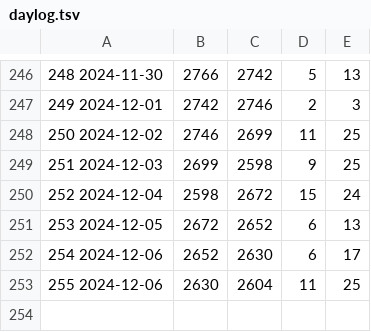
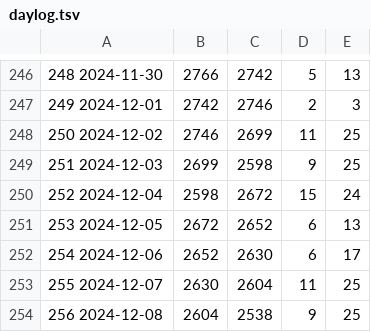
Before and after one commit to jwherring/ShellScripts, a TSV file: fifteendays/daylog.tsv, drawn as a sheet; only a part is shown, gaps mark what is left out.

Commit message:
2024-12-08

```diff
--- a/fifteendays/daylog.tsv
+++ b/fifteendays/daylog.tsv
@@ -252,2 +252,3 @@
 254  2024-12-06	2652	2630	6	17	
-255  2024-12-06	2630	2604	11	25	
+255  2024-12-07	2630	2604	11	25	
+256  2024-12-08	2604	2538	9	25	
```
